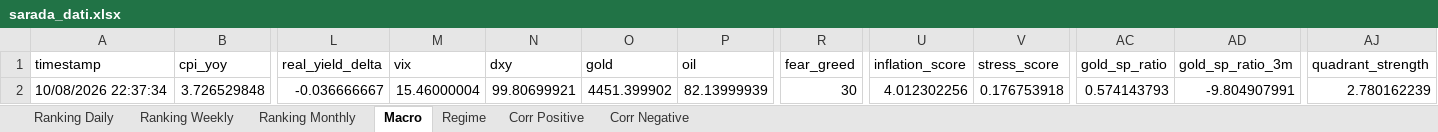
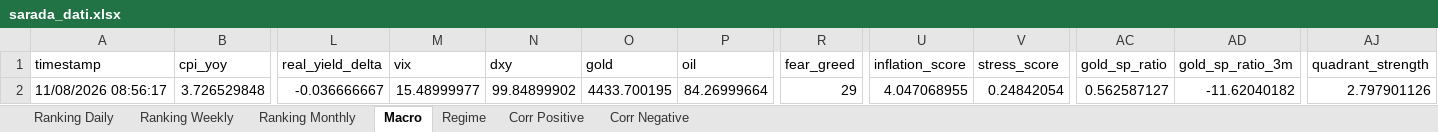
Before and after one commit to giapal96-star/jennifer-trading-dashbord, an Excel workbook: docs/sarada_dati.xlsx, sheet Macro, drawn as a sheet; only a part is shown, gaps mark what is left out; values as stored, in another font and other column widths than the file's, no borders; the diff names each change by its address in the sheet, - before the commit and + after, or states it on an @@ line.

```diff
--- a/docs/sarada_dati.xlsx (sheet Macro)
+++ b/docs/sarada_dati.xlsx (sheet Macro)
-A2 (timestamp): 10/08/2026 22:37:34
+A2 (timestamp): 11/08/2026 08:56:17
-M2 (vix): 15.46000004
+M2 (vix): 15.48999977
-N2 (dxy): 99.80699921
+N2 (dxy): 99.84899902
-O2 (gold): 4451.399902
+O2 (gold): 4433.700195
-P2 (oil): 82.13999939
+P2 (oil): 84.26999664
-R2 (fear_greed): 30
+R2 (fear_greed): 29
-U2 (inflation_score): 4.012302256
+U2 (inflation_score): 4.047068955
-V2 (stress_score): 0.176753918
+V2 (stress_score): 0.24842054
-AC2 (gold_sp_ratio): 0.574143793
+AC2 (gold_sp_ratio): 0.562587127
-AD2 (gold_sp_ratio_3m): -9.804907991
+AD2 (gold_sp_ratio_3m): -11.62040182
-AJ2 (quadrant_strength): 2.780162239
+AJ2 (quadrant_strength): 2.797901126
```
Also changed, not shown: sheet Ranking Daily, sheet Ranking Weekly, sheet Ranking Monthly, sheet Corr Negative, sheet Corr Positive, sheet Regime, 2 other files.
